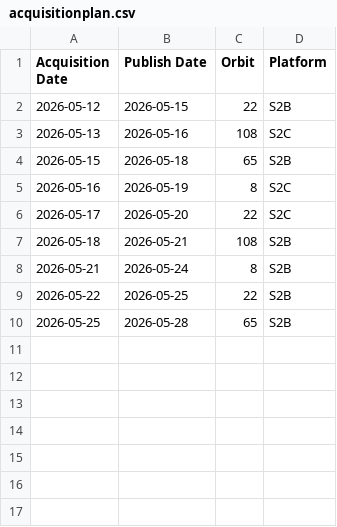
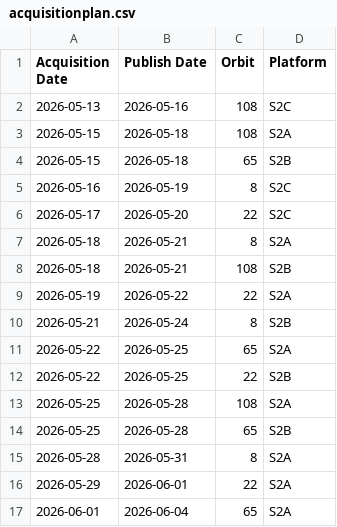
Before and after one commit to swisstopo/topo-satromo, a CSV file: tools/acquisitionplan.csv, drawn as a sheet; removed rows and columns are numbered as before the commit, all else as after; the diff names each change by its address in the sheet, - before the commit and + after, or states it on an @@ line.

Commit message:
Tools files done

```diff
--- a/tools/acquisitionplan.csv
+++ b/tools/acquisitionplan.csv
-row 2: 2026-05-12 | 2026-05-15 | 22 | S2B
+row 3: 2026-05-15 | 2026-05-18 | 108 | S2A
+row 7: 2026-05-18 | 2026-05-21 | 8 | S2A
+row 9: 2026-05-19 | 2026-05-22 | 22 | S2A
+row 11: 2026-05-22 | 2026-05-25 | 65 | S2A
+row 13: 2026-05-25 | 2026-05-28 | 108 | S2A
+row 15: 2026-05-28 | 2026-05-31 | 8 | S2A
+row 16: 2026-05-29 | 2026-06-01 | 22 | S2A
+row 17: 2026-06-01 | 2026-06-04 | 65 | S2A
```
Also changed, not shown: tools/available_ch.swisstopo.swisseo_vhi_v100.csv, tools/last_updates.csv, 1 other file.
